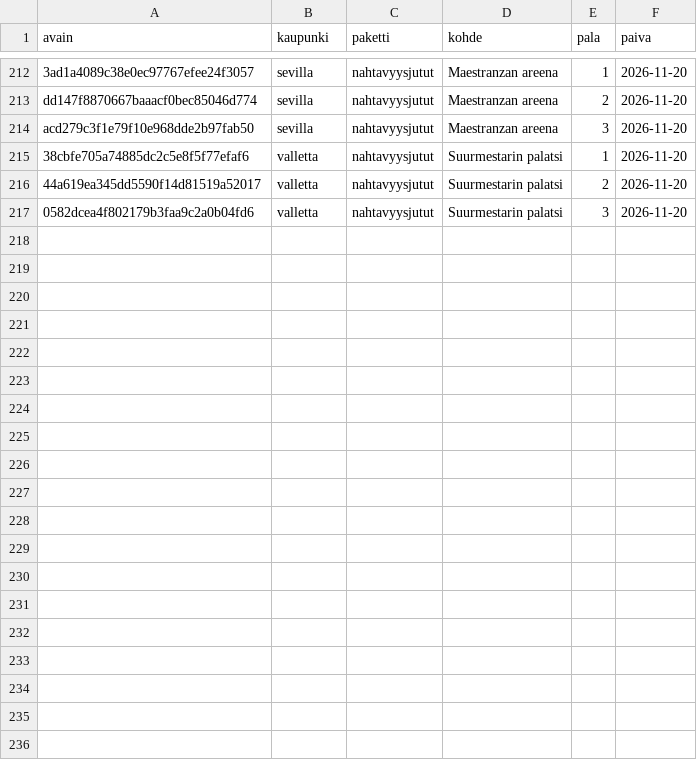
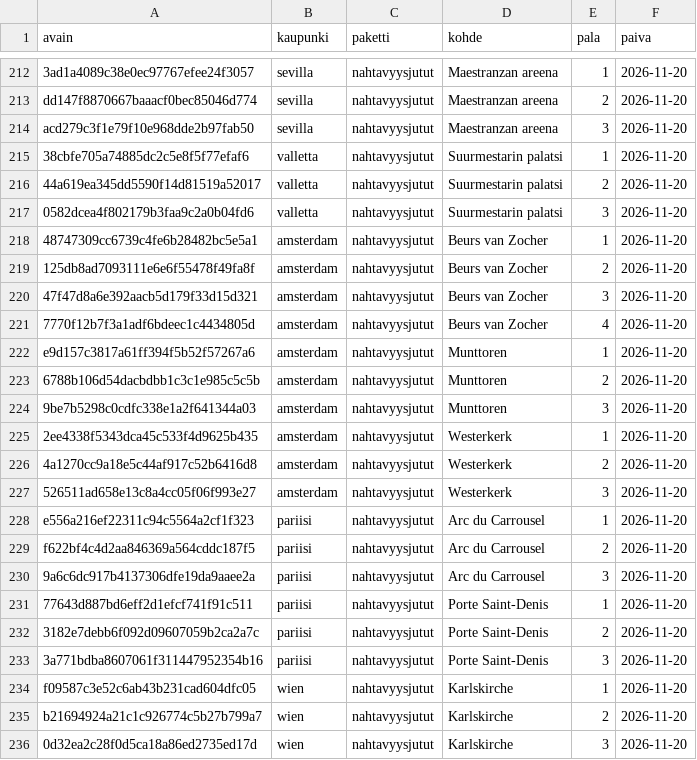
Before and after one commit to ravelius/Matkakirja, a TSV file: data/aanitysjono.tsv, drawn as a sheet; only a part is shown, gaps mark what is left out.

```diff
--- a/data/aanitysjono.tsv
+++ b/data/aanitysjono.tsv
@@ -217 +217,20 @@ acd279c3f1e79f10e968dde2b97fab50	sevilla	nahtavyysjutut	Maestranzan areena	3	202
 0582dcea4f802179b3faa9c2a0b04fd6	valletta	nahtavyysjutut	Suurmestarin palatsi	3	2026-11-20
+48747309cc6739c4fe6b28482bc5e5a1	amsterdam	nahtavyysjutut	Beurs van Zocher	1	2026-11-20
+125db8ad7093111e6e6f55478f49fa8f	amsterdam	nahtavyysjutut	Beurs van Zocher	2	2026-11-20
+47f47d8a6e392aacb5d179f33d15d321	amsterdam	nahtavyysjutut	Beurs van Zocher	3	2026-11-20
+7770f12b7f3a1adf6bdeec1c4434805d	amsterdam	nahtavyysjutut	Beurs van Zocher	4	2026-11-20
+e9d157c3817a61ff394f5b52f57267a6	amsterdam	nahtavyysjutut	Munttoren	1	2026-11-20
+6788b106d54dacbdbb1c3c1e985c5c5b	amsterdam	nahtavyysjutut	Munttoren	2	2026-11-20
+9be7b5298c0cdfc338e1a2f641344a03	amsterdam	nahtavyysjutut	Munttoren	3	2026-11-20
+2ee4338f5343dca45c533f4d9625b435	amsterdam	nahtavyysjutut	Westerkerk	1	2026-11-20
+4a1270cc9a18e5c44af917c52b6416d8	amsterdam	nahtavyysjutut	Westerkerk	2	2026-11-20
+526511ad658e13c8a4cc05f06f993e27	amsterdam	nahtavyysjutut	Westerkerk	3	2026-11-20
+e556a216ef22311c94c5564a2cf1f323	pariisi	nahtavyysjutut	Arc du Carrousel	1	2026-11-20
+f622bf4c4d2aa846369a564cddc187f5	pariisi	nahtavyysjutut	Arc du Carrousel	2	2026-11-20
+9a6c6dc917b4137306dfe19da9aaee2a	pariisi	nahtavyysjutut	Arc du Carrousel	3	2026-11-20
+77643d887bd6eff2d1efcf741f91c511	pariisi	nahtavyysjutut	Porte Saint-Denis	1	2026-11-20
+3182e7debb6f092d09607059b2ca2a7c	pariisi	nahtavyysjutut	Porte Saint-Denis	2	2026-11-20
+3a771bdba8607061f311447952354b16	pariisi	nahtavyysjutut	Porte Saint-Denis	3	2026-11-20
+f09587c3e52c6ab43b231cad604dfc05	wien	nahtavyysjutut	Karlskirche	1	2026-11-20
+b21694924a21c1c926774c5b27b799a7	wien	nahtavyysjutut	Karlskirche	2	2026-11-20
+0d32ea2c28f0d5ca18a86ed2735ed17d	wien	nahtavyysjutut	Karlskirche	3	2026-11-20
```
